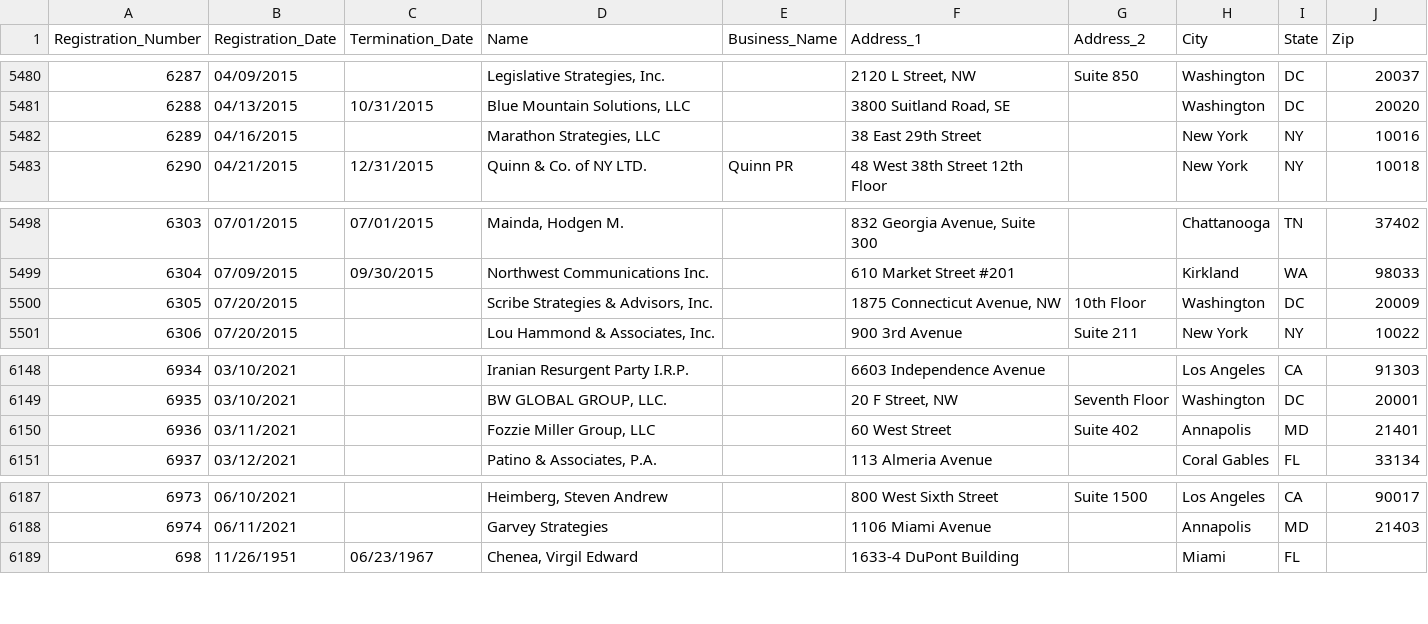
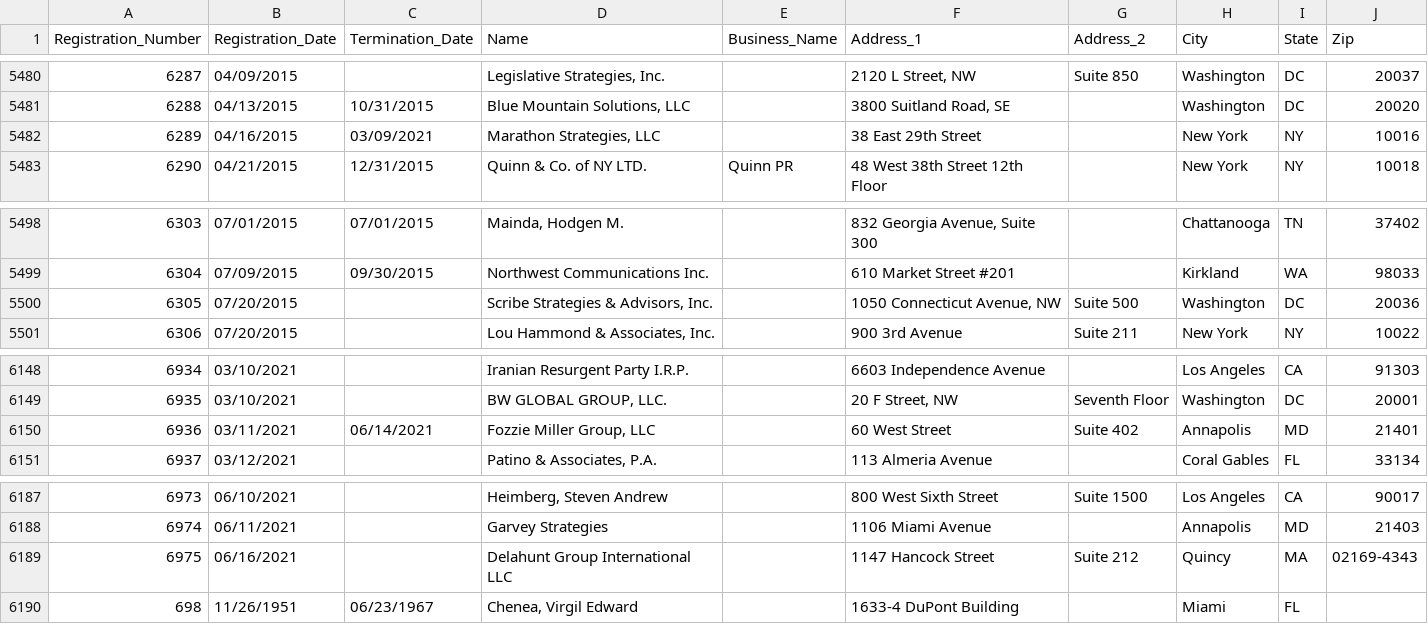
Before and after one commit to simonw/fara-history, a CSV file: FARA_All_Registrants.csv, drawn as a sheet; only a part is shown, gaps mark what is left out.

Commit message:
3 rows changed, 1 row added
3 rows changed

  Registration_Number: 6289
    Termination_Date: "" => "03/09/2021"

  Registration_Number: 6305
    Address_1: "1875 Connecticut Avenue, NW" => "1050 Connecticut Avenue, NW "
    Address_2: "10th Floor" => "Suite 500"
    Zip: "20009" => "20036"

  Registration_Number: 6936
    Termination_Date: "" => "06/14/2021"

1 row added

  Registration_Number: 6975
  Registration_Date: 06/16/2021
  Termination_Date:
  Name: Delahunt Group International LLC
  Business_Name:
  Address_1: 1147 Hancock Street
  Address_2: Suite 212
  City: Quincy
  State: MA
  Zip: 02169-4343

[skip ci]

```diff
--- a/FARA_All_Registrants.csv
+++ b/FARA_All_Registrants.csv
@@ -5481,3 +5481,3 @@
 "6288","04/13/2015","10/31/2015","Blue Mountain Solutions, LLC","","3800 Suitland Road, SE","","Washington","DC","20020"
-"6289","04/16/2015","","Marathon Strategies, LLC","","38 East 29th Street","","New York","NY","10016"
+"6289","04/16/2015","03/09/2021","Marathon Strategies, LLC","","38 East 29th Street","","New York","NY","10016"
 "6290","04/21/2015","12/31/2015","Quinn & Co. of NY LTD.","Quinn PR","48 West 38th Street 12th Floor","","New York","NY","10018"
@@ -5499,3 +5499,3 @@
 "6304","07/09/2015","09/30/2015","Northwest Communications Inc.","","610 Market Street #201","","Kirkland","WA","98033"
-"6305","07/20/2015","","Scribe Strategies & Advisors, Inc.","","1875 Connecticut Avenue, NW","10th Floor","Washington","DC","20009"
+"6305","07/20/2015","","Scribe Strategies & Advisors, Inc.","","1050 Connecticut Avenue, NW ","Suite 500","Washington","DC","20036"
 "6306","07/20/2015","","Lou Hammond & Associates, Inc.","","900 3rd Avenue","Suite 211","New York","NY","10022"
@@ -6149,3 +6149,3 @@
 "6935","03/10/2021","","BW GLOBAL GROUP, LLC.","","20 F Street, NW","Seventh Floor","Washington","DC","20001"
-"6936","03/11/2021","","Fozzie Miller Group, LLC","","60 West Street","Suite 402","Annapolis","MD","21401"
+"6936","03/11/2021","06/14/2021","Fozzie Miller Group, LLC","","60 West Street","Suite 402","Annapolis","MD","21401"
 "6937","03/12/2021","","Patino & Associates, P.A.","","113 Almeria Avenue","","Coral Gables","FL","33134"
@@ -6188,2 +6188,3 @@
 "6974","06/11/2021","","Garvey Strategies","","1106 Miami Avenue","","Annapolis","MD","21403"
+"6975","06/16/2021","","Delahunt Group International LLC","","1147 Hancock Street","Suite 212","Quincy","MA","02169-4343"
 "698","11/26/1951","06/23/1967","Chenea, Virgil Edward","","1633-4 DuPont Building","","Miami","FL",""
```
